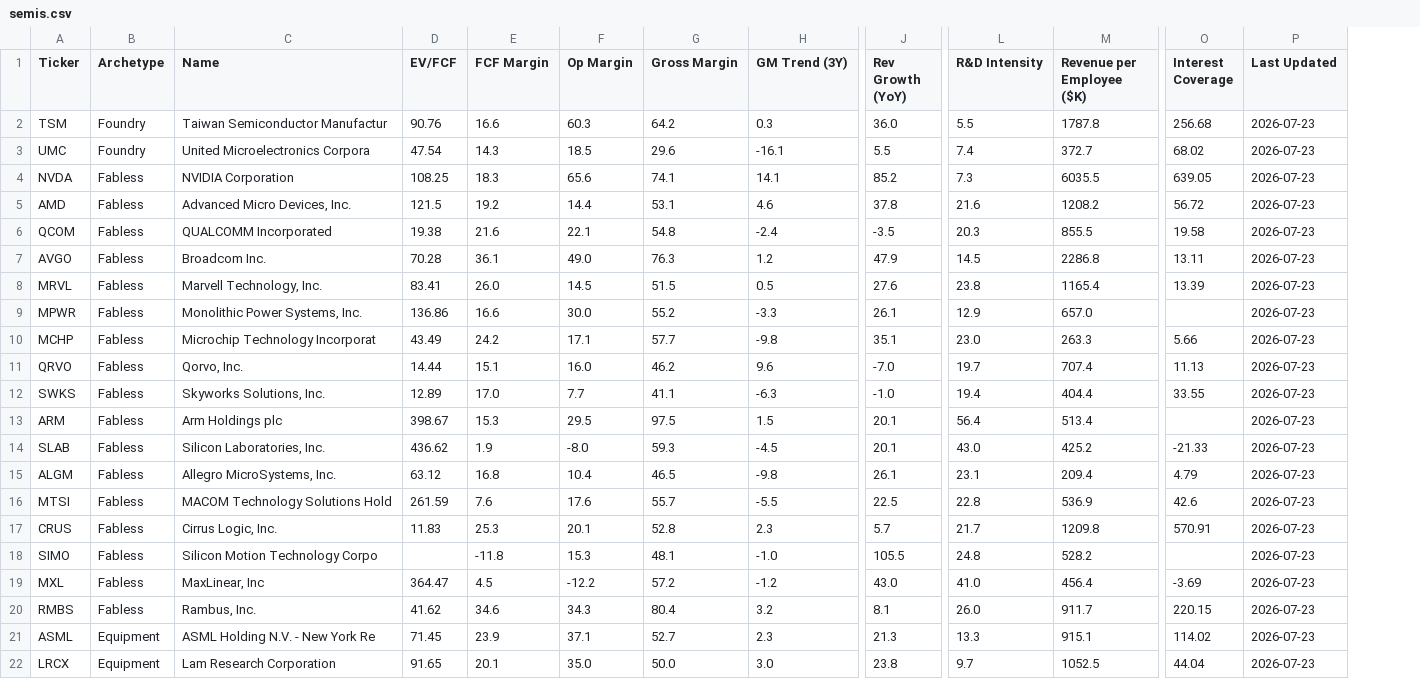
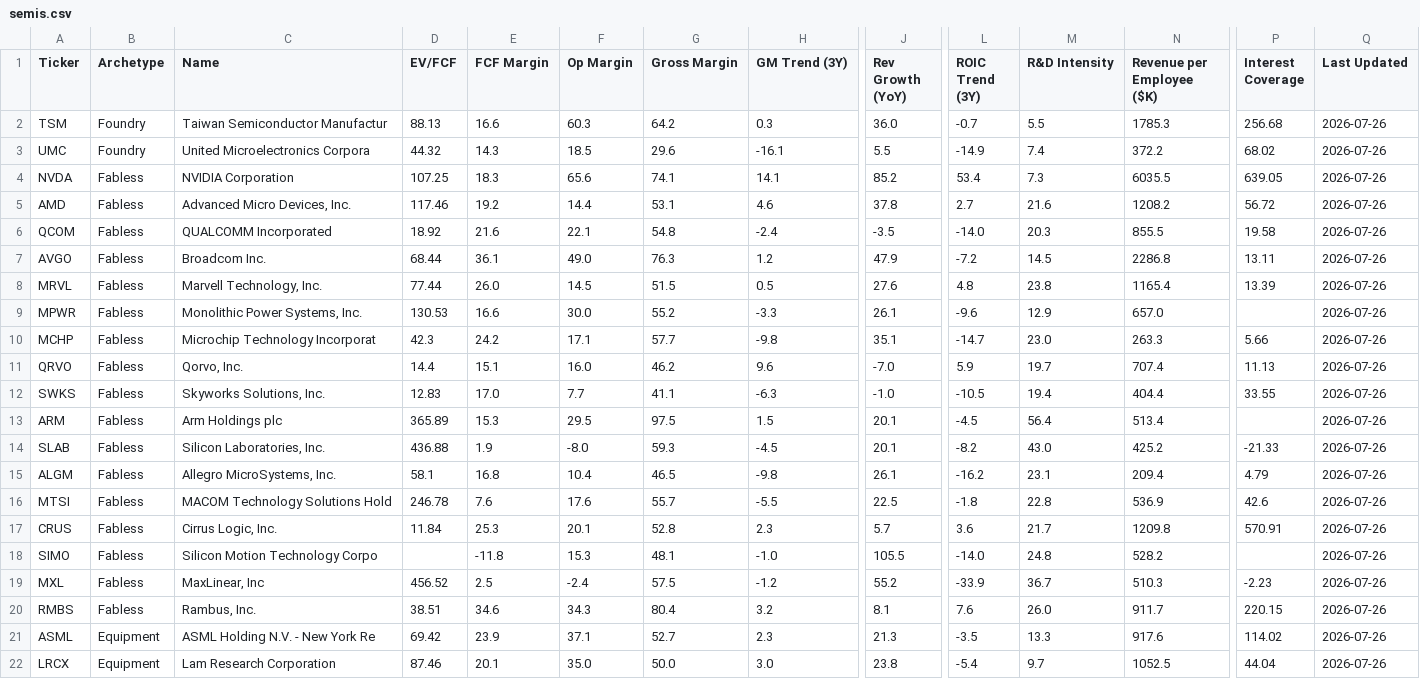
Before and after one commit to NersesArslan/Stockify, a CSV file: data/semis.csv, drawn as a sheet; only a part is shown, gaps mark what is left out; addresses are those after the commit; the diff covers the shown part only; the diff names each change by its address in the sheet, - before the commit and + after, or states it on an @@ line.

```diff
--- a/data/semis.csv
+++ b/data/semis.csv
+column L (ROIC Trend (3Y)), rows 2-22: -0.7 | -14.9 | 53.4 | 2.7 | -14.0 | -7.2 | 4.8 | -9.6 | -14.7 | 5.9 | -10.5 | -4.5 | -8.2 | -16.2 | -1.8 | 3.6 | -14.0 | -33.9 | 7.6 | -3.5 | -5.4
-D2 (EV/FCF): 90.76
+D2 (EV/FCF): 88.13
-N2 (Revenue per Employee ($K)): 1787.8
+N2 (Revenue per Employee ($K)): 1785.3
-Q2:Q22 (Last Updated): 2026-07-23
+Q2:Q22 (Last Updated): 2026-07-26
-D3 (EV/FCF): 47.54
+D3 (EV/FCF): 44.32
-N3 (Revenue per Employee ($K)): 372.7
+N3 (Revenue per Employee ($K)): 372.2
-D4 (EV/FCF): 108.25
+D4 (EV/FCF): 107.25
-D5 (EV/FCF): 121.5
+D5 (EV/FCF): 117.46
-D6 (EV/FCF): 19.38
+D6 (EV/FCF): 18.92
-D7 (EV/FCF): 70.28
+D7 (EV/FCF): 68.44
-D8 (EV/FCF): 83.41
+D8 (EV/FCF): 77.44
-D9 (EV/FCF): 136.86
+D9 (EV/FCF): 130.53
-D10 (EV/FCF): 43.49
+D10 (EV/FCF): 42.3
-D11 (EV/FCF): 14.44
+D11 (EV/FCF): 14.4
-D12 (EV/FCF): 12.89
+D12 (EV/FCF): 12.83
-D13 (EV/FCF): 398.67
+D13 (EV/FCF): 365.89
-D14 (EV/FCF): 436.62
+D14 (EV/FCF): 436.88
-D15 (EV/FCF): 63.12
+D15 (EV/FCF): 58.1
-D16 (EV/FCF): 261.59
+D16 (EV/FCF): 246.78
-D17 (EV/FCF): 11.83
+D17 (EV/FCF): 11.84
-D19 (EV/FCF): 364.47
+D19 (EV/FCF): 456.52
-E19 (FCF Margin): 4.5
+E19 (FCF Margin): 2.5
-F19 (Op Margin): -12.2
+F19 (Op Margin): -2.4
-G19 (Gross Margin): 57.2
+G19 (Gross Margin): 57.5
-J19 (Rev Growth (YoY)): 43.0
+J19 (Rev Growth (YoY)): 55.2
-M19 (R&D Intensity): 41.0
+M19 (R&D Intensity): 36.7
-N19 (Revenue per Employee ($K)): 456.4
+N19 (Revenue per Employee ($K)): 510.3
-P19 (Interest Coverage): -3.69
+P19 (Interest Coverage): -2.23
-D20 (EV/FCF): 41.62
+D20 (EV/FCF): 38.51
-D21 (EV/FCF): 71.45
+D21 (EV/FCF): 69.42
-N21 (Revenue per Employee ($K)): 915.1
+N21 (Revenue per Employee ($K)): 917.6
-D22 (EV/FCF): 91.65
+D22 (EV/FCF): 87.46
```
Also changed, not shown: 74 edited cells elsewhere in this file, data/semis_scored.csv, 5 other files.
